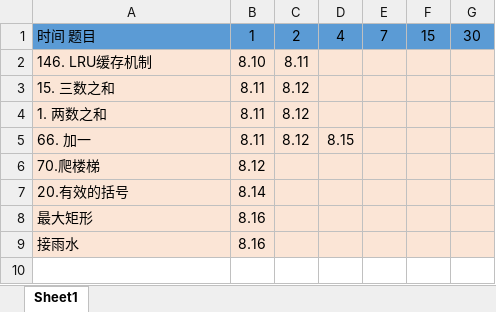
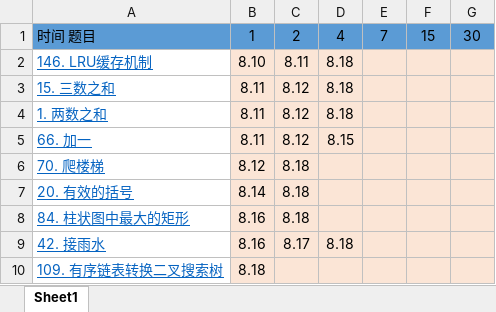
Before and after one commit to lsw6747/algorithm014-algorithm014, an Excel workbook: note/力扣刷题表.xlsx, sheet Sheet1, drawn as a sheet; values as stored, in another font and other column widths than the file's, no borders; removed rows and columns are numbered as before the commit, all else as after; the diff names each change by its address in the sheet, - before the commit and + after, or states it on an @@ line.

Commit message:
update note

```diff
--- a/note/力扣刷题表.xlsx (sheet Sheet1)
+++ b/note/力扣刷题表.xlsx (sheet Sheet1)
@@ A2:A7 fill: #FBE5D6 → none, underline: off → on, text colour: black → #0563C1 @@
-D2:D4: (empty)
+D2:D4: 8.18
-A6: 70.爬楼梯
+A6: 70. 爬楼梯
-C6:C7: (empty)
+C6:C7: 8.18
-A7: 20.有效的括号
+A7: 20. 有效的括号
-row 8: 最大矩形 | 8.16
-row 9: 接雨水 | 8.16
+row 8: 84. 柱状图中最大的矩形 | 8.16 | 8.18
+row 9: 42. 接雨水 | 8.16 | 8.17 | 8.18
+row 10: 109. 有序链表转换二叉搜索树 | 8.18
```
